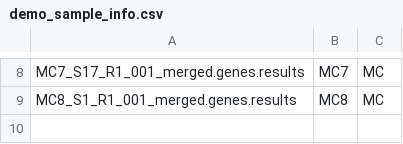
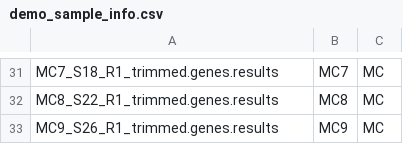
Before and after one commit to cedars-sinai-genomics-core/Tier2_RNAseq_DE_pipeline, a CSV file: Demo/demo_sample_info.csv, drawn as a sheet; only a part is shown, gaps mark what is left out; addresses are those after the commit; the diff covers the shown part only; the diff names each change by its address in the sheet, - before the commit and + after, or states it on an @@ line.

```diff
--- a/Demo/demo_sample_info.csv
+++ b/Demo/demo_sample_info.csv
-A31: MC7_S17_R1_001_merged.genes.results
+A31: MC7_S18_R1_trimmed.genes.results
-A32: MC8_S1_R1_001_merged.genes.results
+A32: MC8_S22_R1_trimmed.genes.results
+row 33: MC9_S26_R1_trimmed.genes.results | MC9 | MC
```
Also changed, not shown: 23 added rows and 8 edited cells elsewhere in this file.
